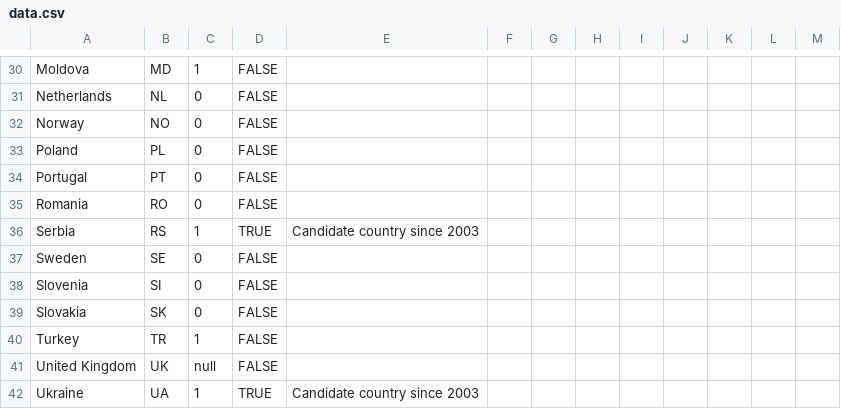
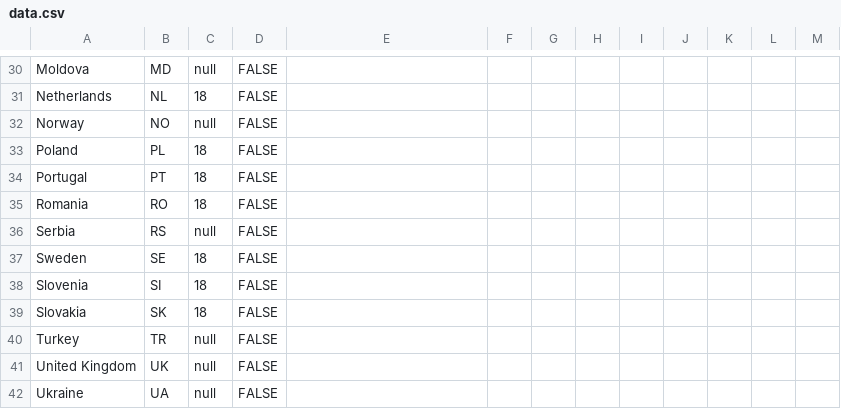
Before and after one commit to EuranetPlus/map-eu-voting-age, a CSV file: static/data/thematic/data.csv, drawn as a sheet; only a part is shown, gaps mark what is left out; the diff covers the shown part only; the diff names each change by its address in the sheet, - before the commit and + after, or states it on an @@ line.

```diff
--- a/static/data/thematic/data.csv
+++ b/static/data/thematic/data.csv
-C30: 1
+C30: null
-C31: 0
+C31: 18
-C32: 0
+C32: null
-C33:C35: 0
+C33:C35: 18
-C36: 1
+C36: null
-D36: TRUE
+D36: FALSE
-E36: Candidate country since 2003
+E36: (empty)
-C37:C39: 0
+C37:C39: 18
-C40: 1
+C40: null
-C42: 1
+C42: null
-D42: TRUE
+D42: FALSE
-E42: Candidate country since 2003
+E42: (empty)
```
Also changed, not shown: 35 edited cells elsewhere in this file.
